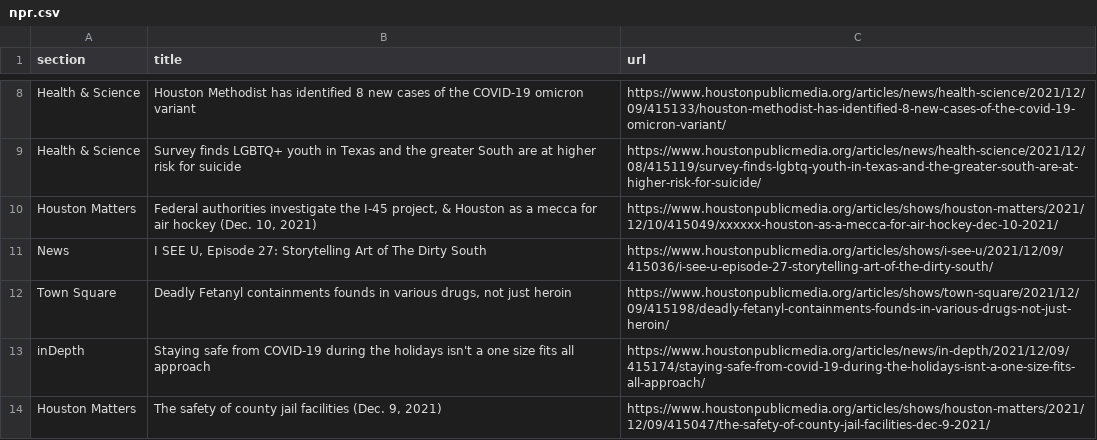
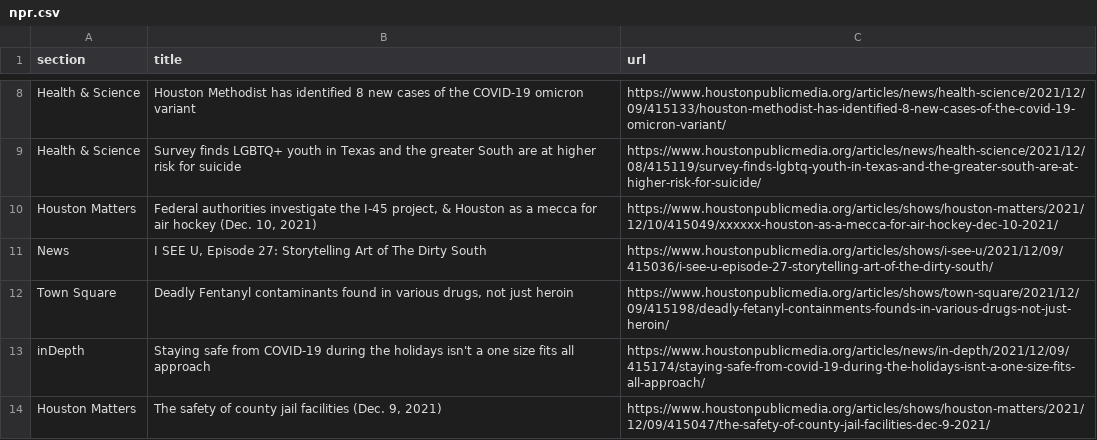
Before and after one commit to srjouppi/auto-scraper, a CSV file: npr.csv, drawn as a sheet; only a part is shown, gaps mark what is left out.

```diff
--- a/npr.csv
+++ b/npr.csv
@@ -11,3 +11,3 @@ Houston Matters,"Federal authorities investigate the I-45 project, & Houston as
 News,"I SEE U, Episode 27: Storytelling Art of The Dirty South",https://www.houstonpublicmedia.org/articles/shows/i-see-u/2021/12/09/415036/i-see-u-episode-27-storytelling-art-of-the-dirty-south/
-Town Square,"Deadly Fetanyl containments founds in various drugs, not just heroin",https://www.houstonpublicmedia.org/articles/shows/town-square/2021/12/09/415198/deadly-fetanyl-containments-founds-in-various-drugs-not-just-heroin/
+Town Square,"Deadly Fentanyl contaminants found in various drugs, not just heroin",https://www.houstonpublicmedia.org/articles/shows/town-square/2021/12/09/415198/deadly-fetanyl-containments-founds-in-various-drugs-not-just-heroin/
 inDepth,Staying safe from COVID-19 during the holidays isn't a one size fits all approach,https://www.houstonpublicmedia.org/articles/news/in-depth/2021/12/09/415174/staying-safe-from-covid-19-during-the-holidays-isnt-a-one-size-fits-all-approach/
```
